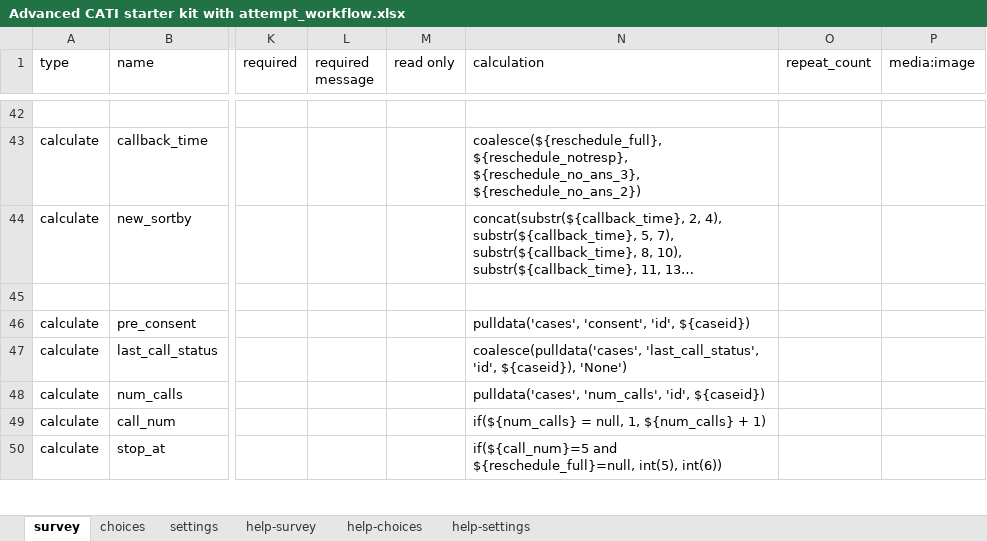
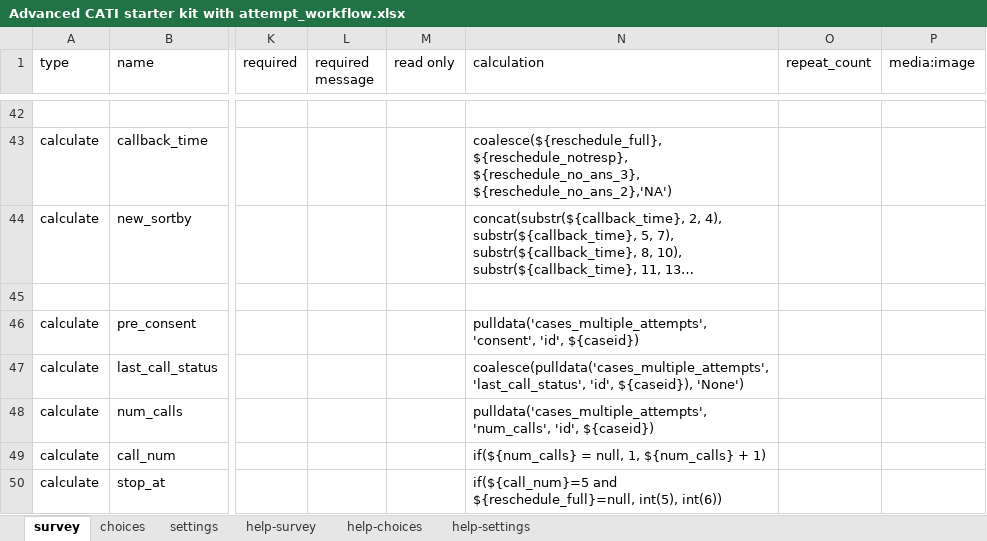
Before and after one commit to PovertyAction/SurveyCTO-Templates, an Excel workbook: Multiple Attempts Template/Advanced CATI starter kit with attempt_workflow.xlsx, sheet survey, drawn as a sheet; only a part is shown, gaps mark what is left out; long unchanged cells end in …; values as stored, in another font and other column widths than the file's, no cell formats; conditional formats not drawn; the diff covers the shown part only; the diff names each change by its address in the sheet, - before the commit and + after, or states it on an @@ line.

Commit message:
update Multiple attempt template and Mobilizer survey template

```diff
--- a/Multiple Attempts Template/Advanced CATI starter kit with attempt_workflow.xlsx (sheet survey)
+++ b/Multiple Attempts Template/Advanced CATI starter kit with attempt_workflow.xlsx (sheet survey)
-N43 (calculation): …${reschedule_notresp}, ${reschedule_no_ans_3}, ${reschedule_no_ans_2})
+N43 (calculation): …${reschedule_notresp}, ${reschedule_no_ans_3}, ${reschedule_no_ans_2},'NA')
-N46 (calculation): pulldata('cases', 'consent', 'id',…
+N46 (calculation): pulldata('cases_multiple_attempts', 'consent', 'id',…
-N47 (calculation): coalesce(pulldata('cases', 'last_call_status', 'id',…
+N47 (calculation): coalesce(pulldata('cases_multiple_attempts', 'last_call_status', 'id',…
-N48 (calculation): pulldata('cases', 'num_calls', 'id',…
+N48 (calculation): pulldata('cases_multiple_attempts', 'num_calls', 'id',…
```
Also changed, not shown: 45 edited cells elsewhere in this sheet, sheet settings, cell formats, Mobilizer Survey Template/Phone Survey Form.xlsx, Mobilizer Survey Template/Phone Survey Mobilizer Form.xlsx, 10 other files.
